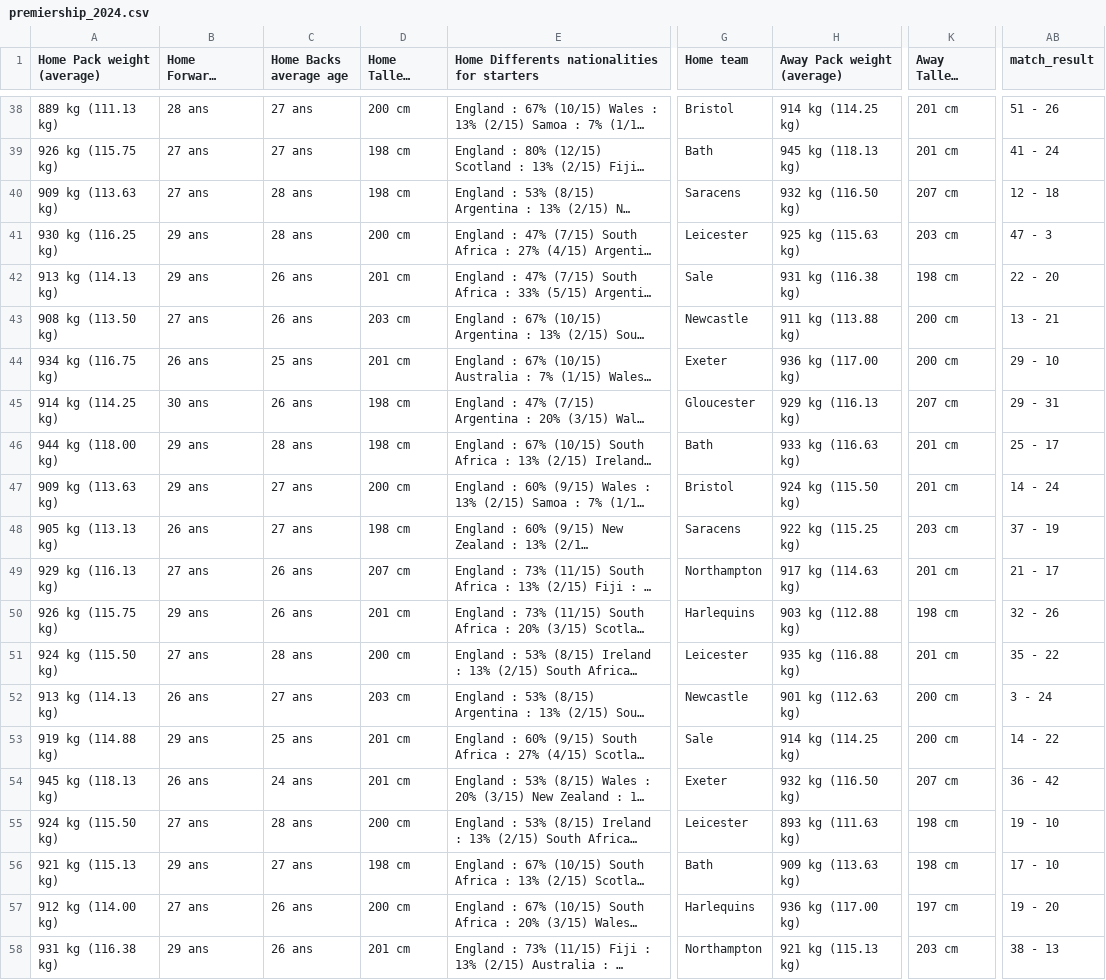
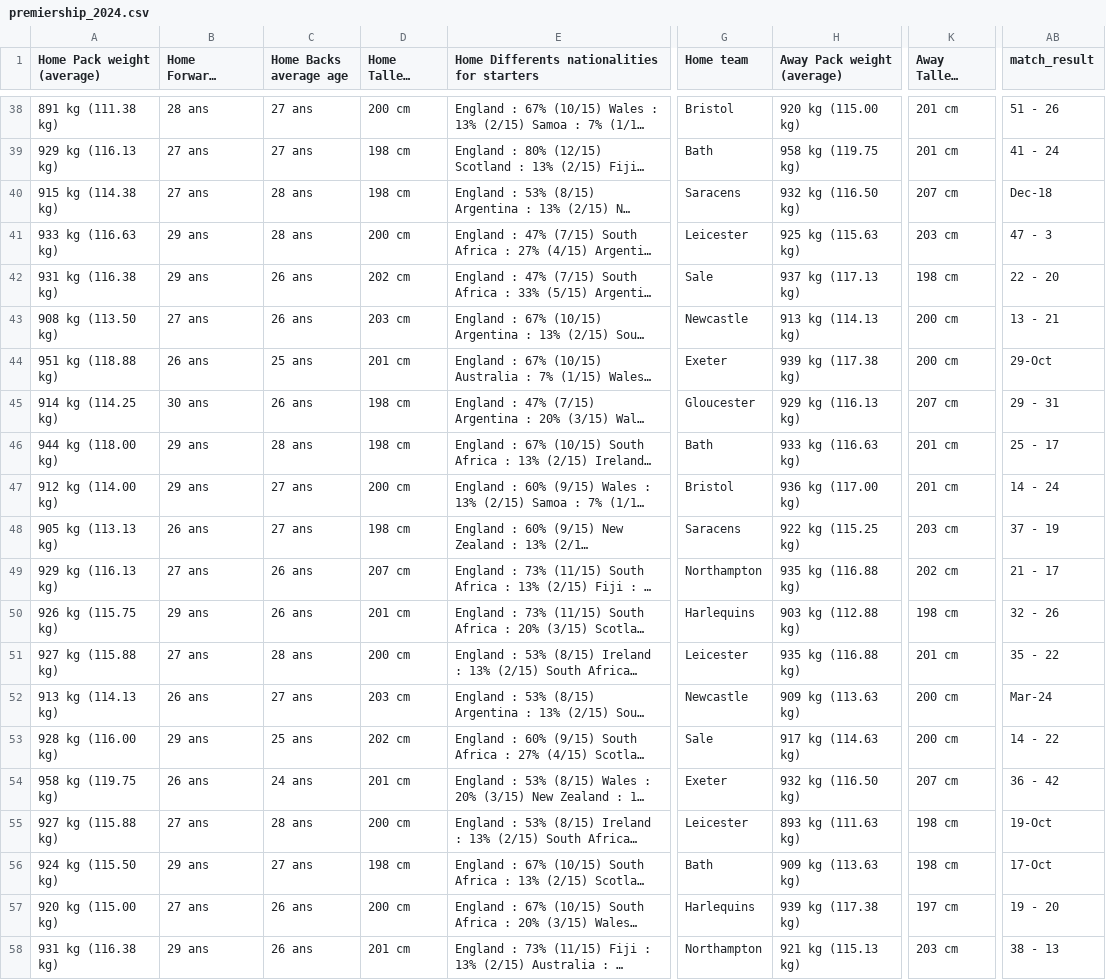
Before and after one commit to benmurphy97/rugby, a CSV file: 0_data/match_data/premiership_2024.csv, drawn as a sheet; only a part is shown, gaps mark what is left out; long unchanged cells end in …; the diff covers the shown part only; the diff names each change by its address in the sheet, - before the commit and + after, or states it on an @@ line.

```diff
--- a/0_data/match_data/premiership_2024.csv
+++ b/0_data/match_data/premiership_2024.csv
-A38 (Home Pack weight (average)): 889 kg (111.13 kg)
+A38 (Home Pack weight (average)): 891 kg (111.38 kg)
-H38 (Away Pack weight (average)): 914 kg (114.25 kg)
+H38 (Away Pack weight (average)): 920 kg (115.00 kg)
-A39 (Home Pack weight (average)): 926 kg (115.75 kg)
+A39 (Home Pack weight (average)): 929 kg (116.13 kg)
-H39 (Away Pack weight (average)): 945 kg (118.13 kg)
+H39 (Away Pack weight (average)): 958 kg (119.75 kg)
-A40 (Home Pack weight (average)): 909 kg (113.63 kg)
+A40 (Home Pack weight (average)): 915 kg (114.38 kg)
-AB40 (match_result): 12 - 18
+AB40 (match_result): Dec-18
-A41 (Home Pack weight (average)): 930 kg (116.25 kg)
+A41 (Home Pack weight (average)): 933 kg (116.63 kg)
-A42 (Home Pack weight (average)): 913 kg (114.13 kg)
+A42 (Home Pack weight (average)): 931 kg (116.38 kg)
-D42 (Home Tallest player): 201 cm
+D42 (Home Tallest player): 202 cm
-H42 (Away Pack weight (average)): 931 kg (116.38 kg)
+H42 (Away Pack weight (average)): 937 kg (117.13 kg)
-H43 (Away Pack weight (average)): 911 kg (113.88 kg)
+H43 (Away Pack weight (average)): 913 kg (114.13 kg)
-A44 (Home Pack weight (average)): 934 kg (116.75 kg)
+A44 (Home Pack weight (average)): 951 kg (118.88 kg)
-H44 (Away Pack weight (average)): 936 kg (117.00 kg)
+H44 (Away Pack weight (average)): 939 kg (117.38 kg)
-AB44 (match_result): 29 - 10
+AB44 (match_result): 29-Oct
-A47 (Home Pack weight (average)): 909 kg (113.63 kg)
+A47 (Home Pack weight (average)): 912 kg (114.00 kg)
-H47 (Away Pack weight (average)): 924 kg (115.50 kg)
+H47 (Away Pack weight (average)): 936 kg (117.00 kg)
-H49 (Away Pack weight (average)): 917 kg (114.63 kg)
+H49 (Away Pack weight (average)): 935 kg (116.88 kg)
-K49 (Away Tallest player): 201 cm
+K49 (Away Tallest player): 202 cm
-A51 (Home Pack weight (average)): 924 kg (115.50 kg)
+A51 (Home Pack weight (average)): 927 kg (115.88 kg)
-H52 (Away Pack weight (average)): 901 kg (112.63 kg)
+H52 (Away Pack weight (average)): 909 kg (113.63 kg)
-AB52 (match_result): 3 - 24
+AB52 (match_result): Mar-24
-A53 (Home Pack weight (average)): 919 kg (114.88 kg)
+A53 (Home Pack weight (average)): 928 kg (116.00 kg)
-D53 (Home Tallest player): 201 cm
+D53 (Home Tallest player): 202 cm
-H53 (Away Pack weight (average)): 914 kg (114.25 kg)
+H53 (Away Pack weight (average)): 917 kg (114.63 kg)
-A54 (Home Pack weight (average)): 945 kg (118.13 kg)
+A54 (Home Pack weight (average)): 958 kg (119.75 kg)
-A55 (Home Pack weight (average)): 924 kg (115.50 kg)
+A55 (Home Pack weight (average)): 927 kg (115.88 kg)
-AB55 (match_result): 19 - 10
+AB55 (match_result): 19-Oct
-A56 (Home Pack weight (average)): 921 kg (115.13 kg)
+A56 (Home Pack weight (average)): 924 kg (115.50 kg)
-AB56 (match_result): 17 - 10
+AB56 (match_result): 17-Oct
-A57 (Home Pack weight (average)): 912 kg (114.00 kg)
+A57 (Home Pack weight (average)): 920 kg (115.00 kg)
-H57 (Away Pack weight (average)): 936 kg (117.00 kg)
+H57 (Away Pack weight (average)): 939 kg (117.38 kg)
```
Also changed, not shown: 1 added row and 118 edited cells elsewhere in this file, 0_data/match_data/urc_2024.csv, 2 other files.
